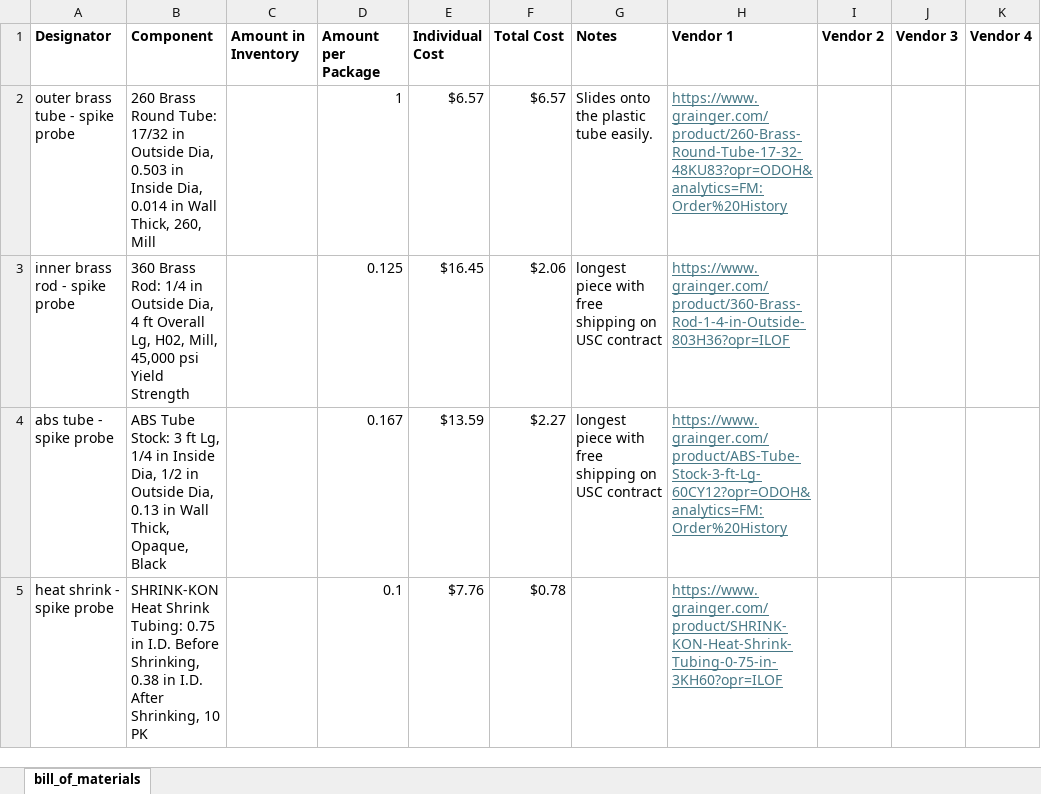
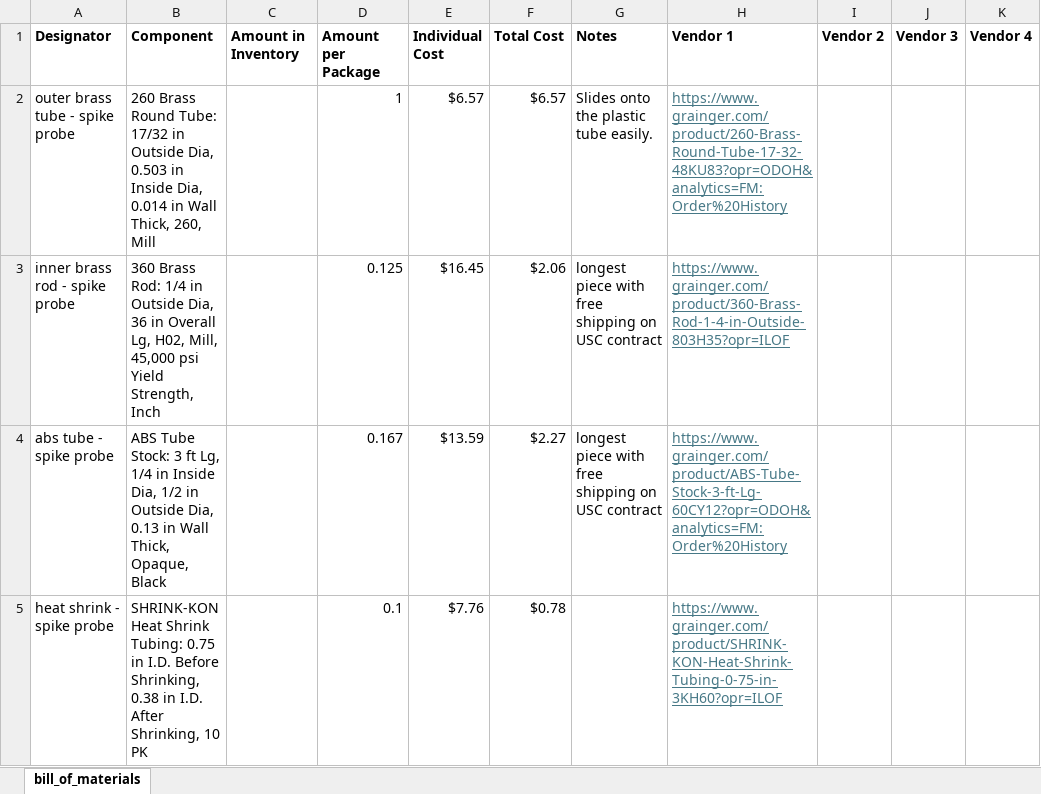
Before and after one commit to ARTS-Laboratory/Smart-Penetrometer-with-Edge-Computing-and-Intelligent-Embedded-Systems, an Excel workbook: SYS_DEV/Columbia/V0/V0.7/v0.7.0/BOM-SPECIES-Columbia-v0.7.0.xlsx, sheet bill_of_materials, drawn as a sheet; only a part is shown; values as stored, in another font and other column widths than the file's, no borders; the diff names each change by its address in the sheet, - before the commit and + after, or states it on an @@ line.

Commit message:
reduced rod to 36 in for free shipping

```diff
--- a/SYS_DEV/Columbia/V0/V0.7/v0.7.0/BOM-SPECIES-Columbia-v0.7.0.xlsx (sheet bill_of_materials)
+++ b/SYS_DEV/Columbia/V0/V0.7/v0.7.0/BOM-SPECIES-Columbia-v0.7.0.xlsx (sheet bill_of_materials)
-B3 (Component): …Outside Dia, 4 ft Overall Lg, H02, Mill, 45,000 psi Yield Strength
+B3 (Component): …Outside Dia, 36 in Overall Lg, H02, Mill, 45,000 psi Yield Strength, Inch
-H3 (Vendor 1): https://www.grainger.com/product/360-Brass-Rod-1-4-in-Outside-803H36?opr=ILOF
+H3 (Vendor 1): https://www.grainger.com/product/360-Brass-Rod-1-4-in-Outside-803H35?opr=ILOF
```
